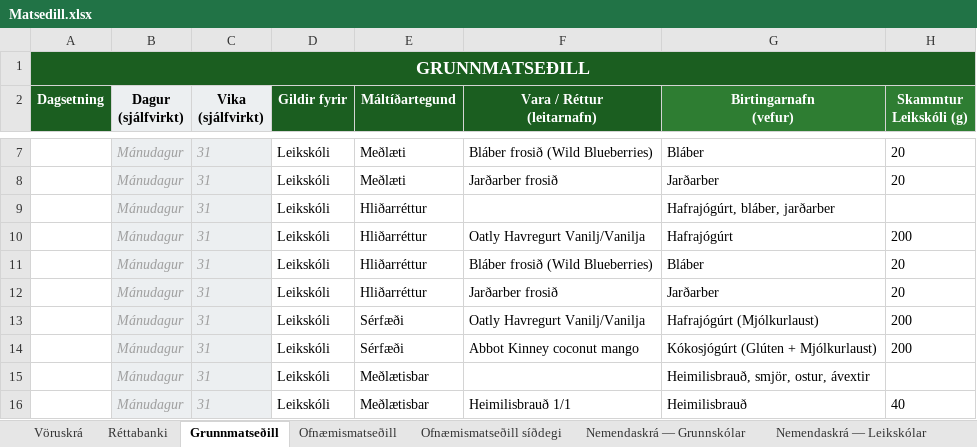
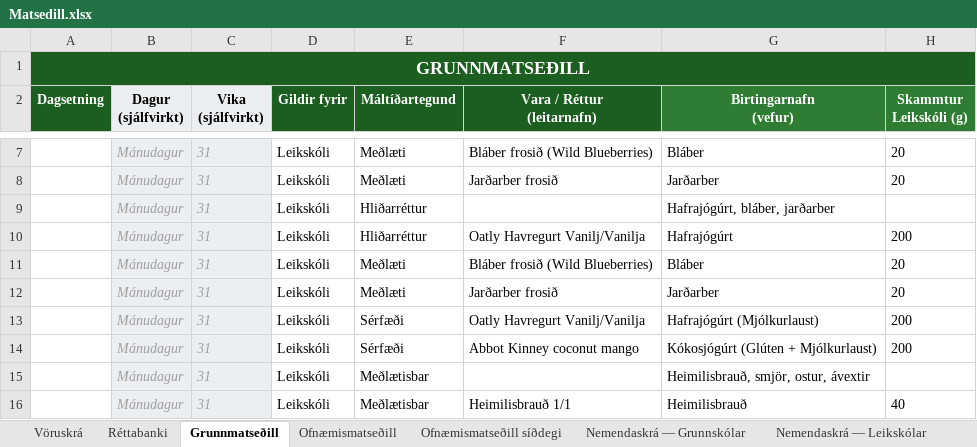
Before and after one commit to JohnBond87/matarstund, an Excel workbook: Matsedill.xlsx, sheet Grunnmatseðill, drawn as a sheet; only a part is shown, gaps mark what is left out; values as stored, in another font and other column widths than the file's, no borders; conditional formats not drawn; the diff names each change by its address in the sheet, - before the commit and + after, or states it on an @@ line.

Commit message:
Uppfærsla matseðils

```diff
--- a/Matsedill.xlsx (sheet Grunnmatseðill)
+++ b/Matsedill.xlsx (sheet Grunnmatseðill)
-E11:E12 (Máltíðartegund): Hliðarréttur
+E11:E12 (Máltíðartegund): Meðlæti
```
